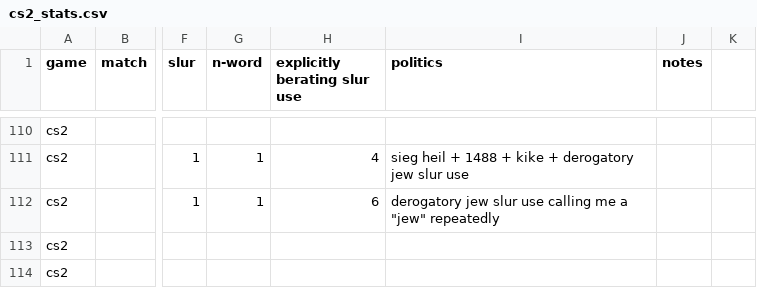
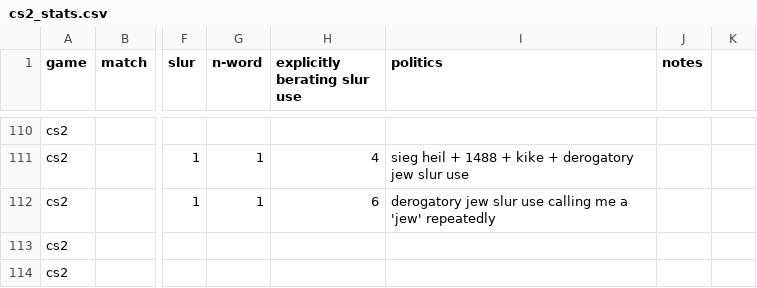
Before and after one commit to jjame21/free-speech-warios, a CSV file: cs2_stats.csv, drawn as a sheet; only a part is shown, gaps mark what is left out; the diff names each change by its address in the sheet, - before the commit and + after, or states it on an @@ line.

Commit message:
✏️ formatting preprocessing cleanup

```diff
--- a/cs2_stats.csv
+++ b/cs2_stats.csv
-I112 (politics): …me a "jew" repeatedly
+I112 (politics): …me a 'jew' repeatedly
```
